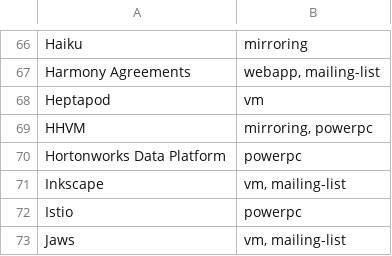
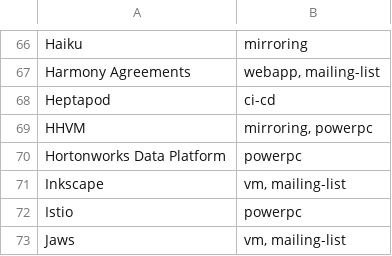
Before and after one commit to osuosl/osuosl-pelican, a CSV file: content/services/hosting/projects.csv, drawn as a sheet; only a part is shown, gaps mark what is left out.

Commit message:
review fix

```diff
--- a/content/services/hosting/projects.csv
+++ b/content/services/hosting/projects.csv
@@ -67,3 +67,3 @@
 "Harmony Agreements","webapp, mailing-list"
-"Heptapod","vm"
+"Heptapod","ci-cd"
 "HHVM","mirroring, powerpc"
```
